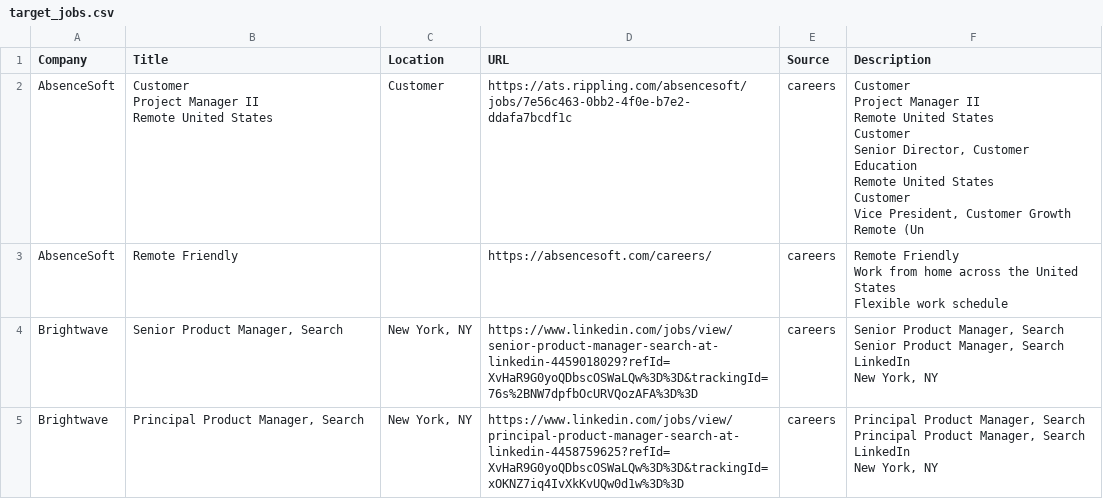
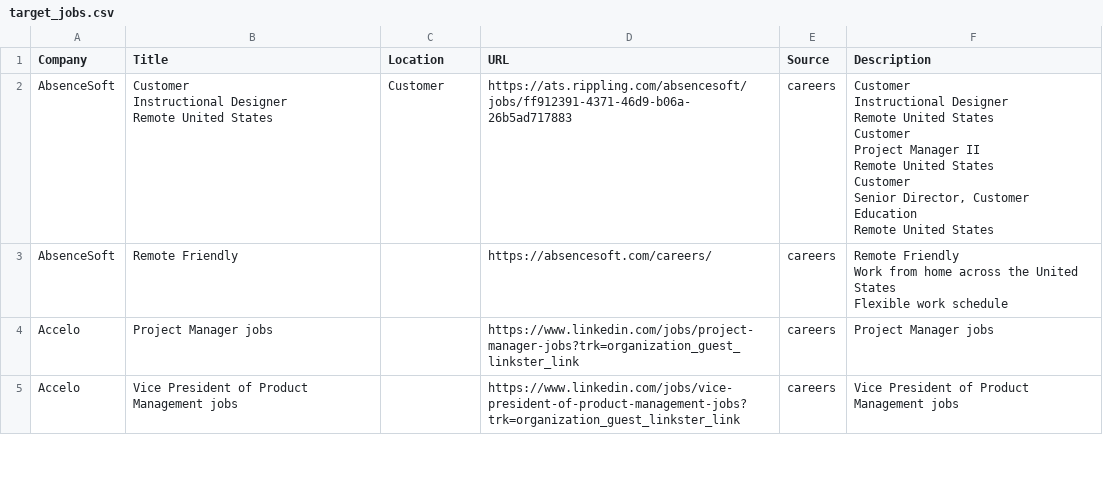
Before and after one commit to starstead/job-scraper, a CSV file: results/target_jobs.csv, drawn as a sheet; only a part is shown; the diff covers the shown part only.

```diff
--- a/results/target_jobs.csv
+++ b/results/target_jobs.csv
@@ -1,47 +1,47 @@
 Company,Title,Location,URL,Source,Description
-AbsenceSoft,"Customer
-Project Manager II
-
-
-
-Remote United States",Customer,https://ats.rippling.com/absencesoft/jobs/7e56c463-0bb2-4f0e-b7e2-ddafa7bcdf1c,careers,"Customer
-Project Manager II
-
-
-
-Remote United States
-
-
-
-
-
-
-
-
-
-
-
-Customer
-Senior Director, Customer Education
-
-
-
-Remote United States
-
-
-
-
-
-
-
-
-
-
-
-Customer
-Vice President, Customer Growth
-
-
-
-Remote (Un"
+AbsenceSoft,"Customer
+Instructional Designer
+
+
+
+Remote United States",Customer,https://ats.rippling.com/absencesoft/jobs/ff912391-4371-46d9-b06a-26b5ad717883,careers,"Customer
+Instructional Designer
+
+
+
+Remote United States
+
+
+
+
+
+
+
+
+
+
+
+Customer
+Project Manager II
+
+
+
+Remote United States
+
+
+
+
+
+
+
+
+
+
+
+Customer
+Senior Director, Customer Education
+
+
+
+Remote United States"
 AbsenceSoft,Remote Friendly,,https://absencesoft.com/careers/,careers,"Remote Friendly
@@ -50,45 +50,3 @@ Work from home across the United States
 Flexible work schedule"
-Brightwave,"Senior Product Manager, Search","New York, NY",https://www.linkedin.com/jobs/view/senior-product-manager-search-at-linkedin-4459018029?refId=XvHaR9G0yoQDbscOSWaLQw%3D%3D&trackingId=76s%2BNW7dpfbOcURVQozAFA%3D%3D,careers,"Senior Product Manager, Search
-
-
-
-
-
-
-
-
-        Senior Product Manager, Search
-
-
-
-
-            LinkedIn
-
-
-
-
-
-            New York, NY
-      "
-Brightwave,"Principal Product Manager, Search","New York, NY",https://www.linkedin.com/jobs/view/principal-product-manager-search-at-linkedin-4458759625?refId=XvHaR9G0yoQDbscOSWaLQw%3D%3D&trackingId=xOKNZ7iq4IvXkKvUQw0d1w%3D%3D,careers,"Principal Product Manager, Search
-
-
-
-
-
-
-
-
-        Principal Product Manager, Search
-
-
-
-
-            LinkedIn
-
-
-
-
-
-            New York, NY
-"
+Accelo,Project Manager jobs,,https://www.linkedin.com/jobs/project-manager-jobs?trk=organization_guest_linkster_link,careers,Project Manager jobs
+Accelo,Vice President of Product Management jobs,,https://www.linkedin.com/jobs/vice-president-of-product-management-jobs?trk=organization_guest_linkster_link,careers,Vice President of Product Management jobs
```
Also changed, not shown: 5 added rows, 1 removed row and 1 edited cell elsewhere in this file, 1 other file.
